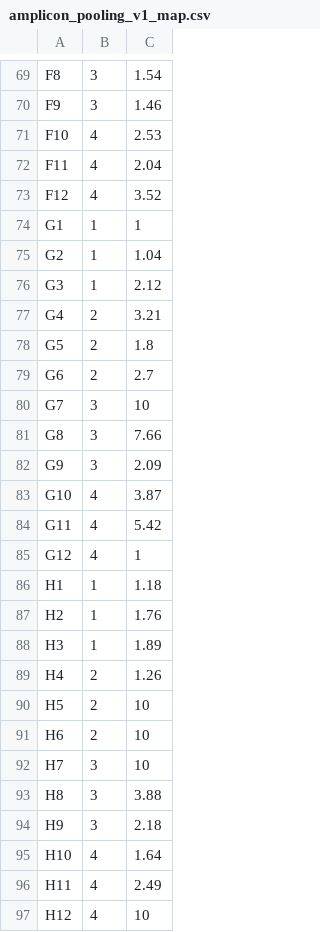
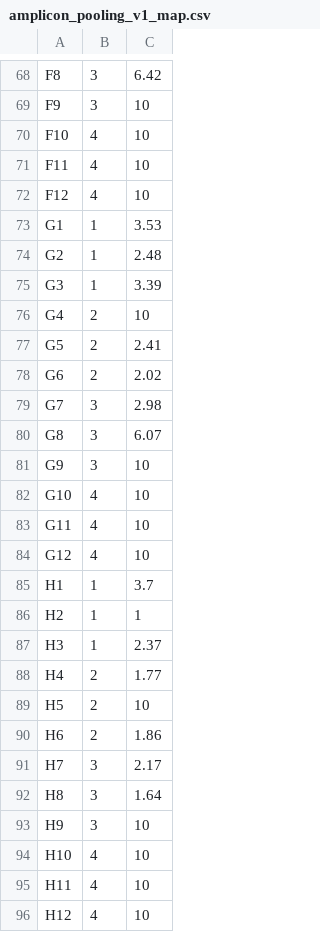
Before and after one commit to anttonalberdi/EvoGenOT, a CSV file: Amplicon_pooling/amplicon_pooling_v1_map.csv, drawn as a sheet; only a part is shown, gaps mark what is left out; addresses are those after the commit; the diff covers the shown part only; the diff names each change by its address in the sheet, - before the commit and + after, or states it on an @@ line.

Commit message:
New pooling

```diff
--- a/Amplicon_pooling/amplicon_pooling_v1_map.csv
+++ b/Amplicon_pooling/amplicon_pooling_v1_map.csv
-C68: 1.54
+C68: 6.42
-C69: 1.46
+C69: 10
-C70: 2.53
+C70: 10
-C71: 2.04
+C71: 10
-C72: 3.52
+C72: 10
-C73: 1
+C73: 3.53
-C74: 1.04
+C74: 2.48
-C75: 2.12
+C75: 3.39
-C76: 3.21
+C76: 10
-C77: 1.8
+C77: 2.41
-C78: 2.7
+C78: 2.02
-C79: 10
+C79: 2.98
-C80: 7.66
+C80: 6.07
-C81: 2.09
+C81: 10
-C82: 3.87
+C82: 10
-C83: 5.42
+C83: 10
-C84: 1
+C84: 10
-C85: 1.18
+C85: 3.7
-C86: 1.76
+C86: 1
-C87: 1.89
+C87: 2.37
-C88: 1.26
+C88: 1.77
-C90: 10
+C90: 1.86
-C91: 10
+C91: 2.17
-C92: 3.88
+C92: 1.64
-C93: 2.18
+C93: 10
-C94: 1.64
+C94: 10
-C95: 2.49
+C95: 10
```
Also changed, not shown: 1 removed row and 65 edited cells elsewhere in this file.
